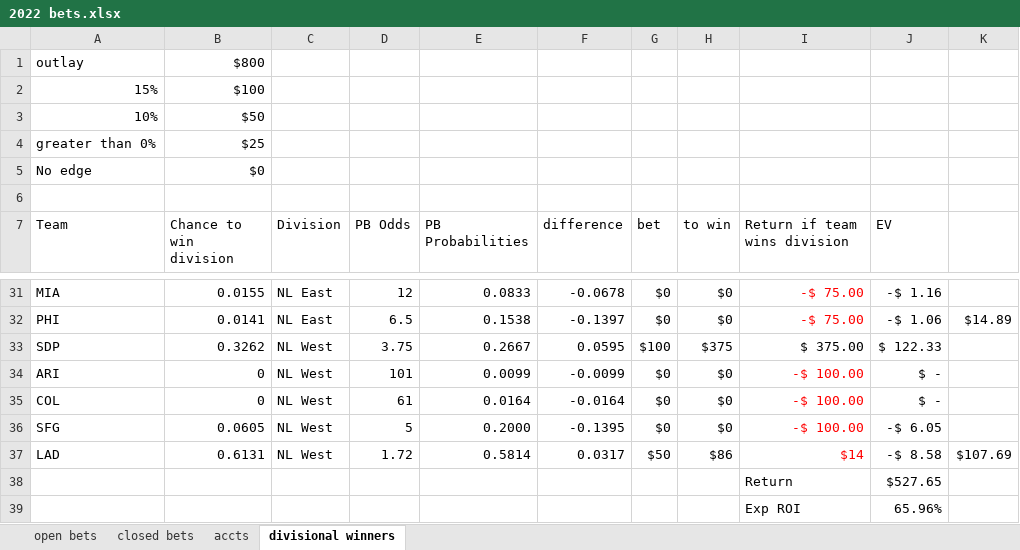
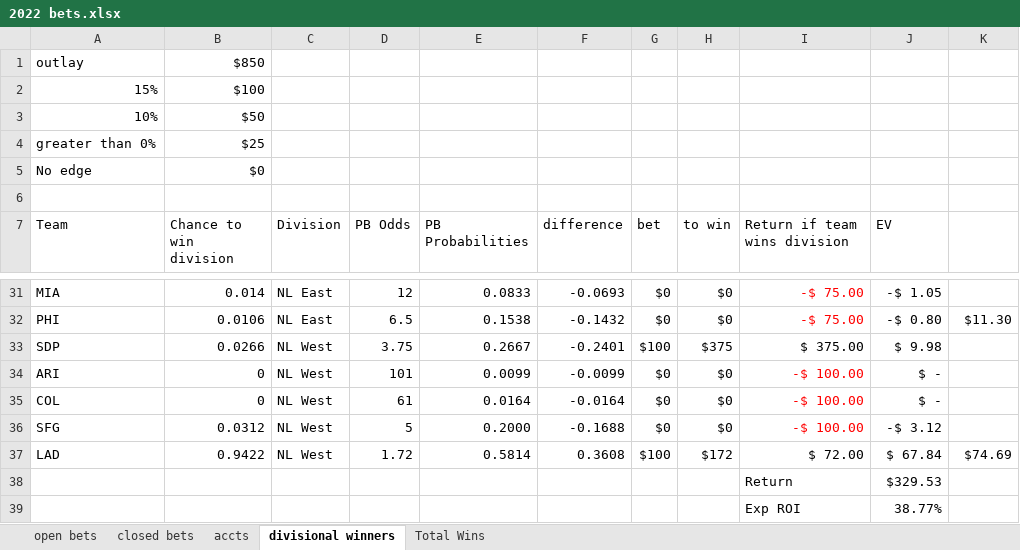
Before and after one commit to EricPPeterson/baseball-model, an Excel workbook: daily_betting/2022 bets.xlsx, sheet divisional winners, drawn as a sheet; only a part is shown, gaps mark what is left out; values as stored, in another font and other column widths than the file's, no borders; conditional formats not drawn; 1 other sheet too large or unreadable and not compared; the diff covers the shown part only; the diff names each change by its address in the sheet, - before the commit and + after, or states it on an @@ line.

```diff
--- a/daily_betting/2022 bets.xlsx (sheet divisional winners)
+++ b/daily_betting/2022 bets.xlsx (sheet divisional winners)
+sheet tab: Total Wins
-B1 (Chance to win division): $800
+B1 (Chance to win division): $850
-B31 (Chance to win division): 0.0155
+B31 (Chance to win division): 0.014
-F31 (difference): -0.0678
+F31 (difference): -0.0693
-J31 (EV): -$ 1.16
+J31 (EV): -$ 1.05
-B32 (Chance to win division): 0.0141
+B32 (Chance to win division): 0.0106
-F32 (difference): -0.1397
+F32 (difference): -0.1432
-J32 (EV): -$ 1.06
+J32 (EV): -$ 0.80
-K32: $14.89
+K32: $11.30
-B33 (Chance to win division): 0.3262
+B33 (Chance to win division): 0.0266
-F33 (difference): 0.0595
+F33 (difference): -0.2401
-J33 (EV): $ 122.33
+J33 (EV): $ 9.98
-B36 (Chance to win division): 0.0605
+B36 (Chance to win division): 0.0312
-F36 (difference): -0.1395
+F36 (difference): -0.1688
-J36 (EV): -$ 6.05
+J36 (EV): -$ 3.12
-B37 (Chance to win division): 0.6131
+B37 (Chance to win division): 0.9422
-F37 (difference): 0.0317
+F37 (difference): 0.3608
-G37 (bet): $50
+G37 (bet): $100
-H37 (to win): $86
+H37 (to win): $172
-I37 (Return if team wins division): $14
+I37 (Return if team wins division): $ 72.00
-I37 text colour: #FF0000
+I37 text colour: black
-J37 (EV): -$ 8.58
+J37 (EV): $ 67.84
-K37: $107.69
+K37: $74.69
-J38 (EV): $527.65
+J38 (EV): $329.53
-J39 (EV): 65.96%
+J39 (EV): 38.77%
```
Also changed, not shown: 64 edited cells elsewhere in this sheet, sheet open bets, sheet accts, 13 other files.
